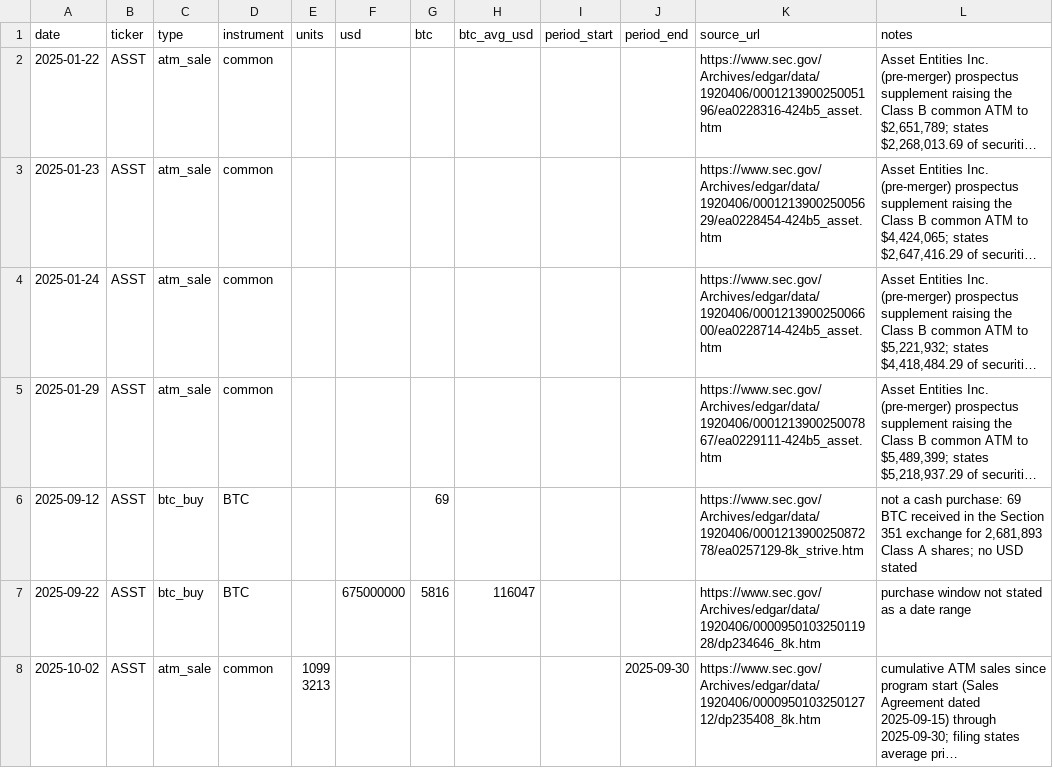
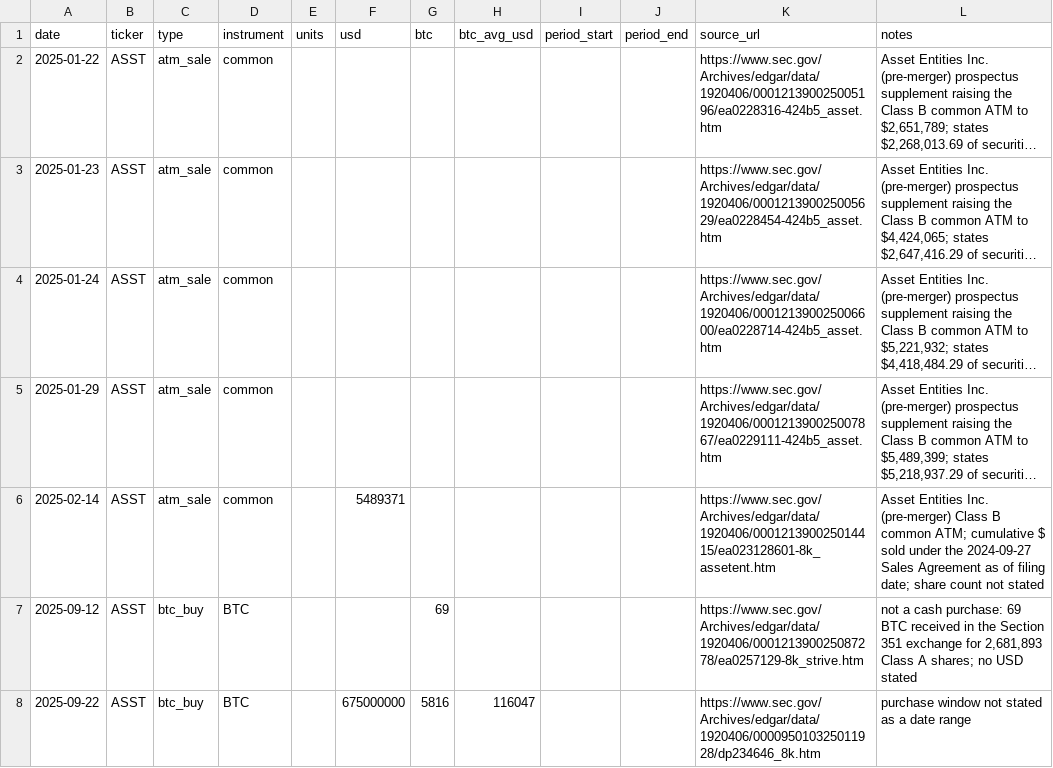
Before and after one commit to lucascashwell3-ai/datproof, a CSV file: data/moves/ASST.csv, drawn as a sheet; only a part is shown; the shorter side is filled out with more unchanged rows; long unchanged cells end in …; the diff names each change by its address in the sheet, - before the commit and + after, or states it on an @@ line.

```diff
--- a/data/moves/ASST.csv
+++ b/data/moves/ASST.csv
+row 6: 2025-02-14 | ASST | atm_sale | common |  | 5489371 |  |  |  |  | https://www.sec.gov/Archives/edgar/data/1920406/000121390025014415/ea023128601-8k_assetent.htm | Asset Entities Inc. (pre-merger) Class B common ATM; cumulative $ sold under the 2024-09-27 Sales Agreement as of filing date; share count not stated
```
Also changed, not shown: 3 other files.
